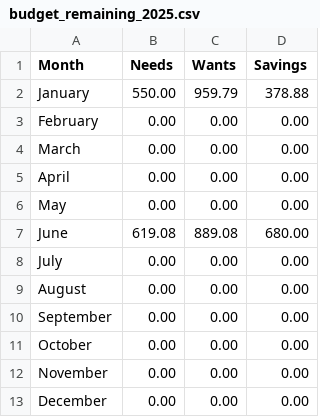
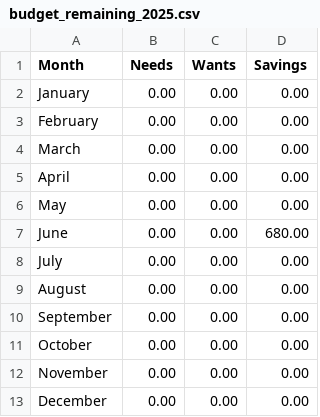
Before and after one commit to r-h-aria/Personal_Budget_Tracker, a CSV file: budget_remaining_2025.csv, drawn as a sheet.

```diff
--- a/budget_remaining_2025.csv
+++ b/budget_remaining_2025.csv
@@ -1,3 +1,3 @@
 Month,Needs,Wants,Savings
-January,550.00,959.79,378.88
+January,0.00,0.00,0.00
 February,0.00,0.00,0.00
@@ -6,3 +6,3 @@ April,0.00,0.00,0.00
 May,0.00,0.00,0.00
-June,619.08,889.08,680.00
+June,0.00,0.00,680.00
 July,0.00,0.00,0.00
```
Also changed, not shown: budget_2025.csv, 2 other files.
